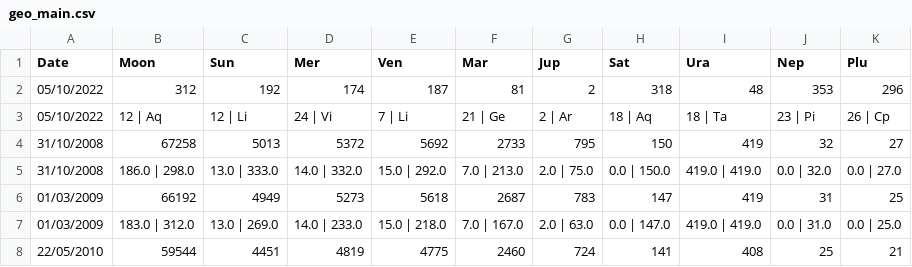
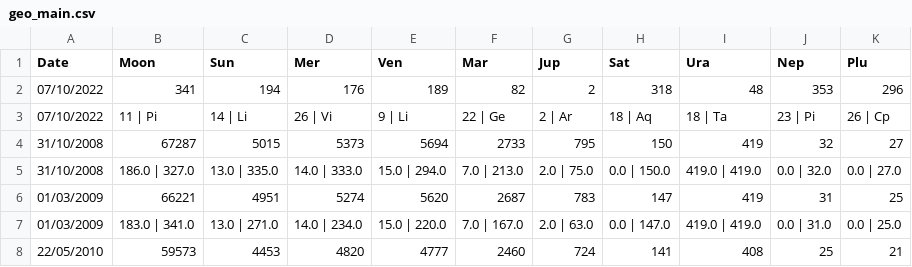
Before and after one commit to notsmart-af/streamlit, a CSV file: data/geo_main.csv, drawn as a sheet; only a part is shown; the diff covers the shown part only.

```diff
--- a/data/geo_main.csv
+++ b/data/geo_main.csv
@@ -1,8 +1,8 @@
 Date,Moon,Sun,Mer,Ven,Mar,Jup,Sat,Ura,Nep,Plu
-05/10/2022,312,192,174,187,81,2,318,48,353,296
-05/10/2022,12 | Aq,12 | Li,24 | Vi,7 | Li,21 | Ge,2 | Ar,18 | Aq,18 | Ta,23 | Pi,26 | Cp
-31/10/2008,67258,5013,5372,5692,2733,795,150,419,32,27
-31/10/2008,186.0 | 298.0,13.0 | 333.0,14.0 | 332.0,15.0 | 292.0,7.0 | 213.0,2.0 | 75.0,0.0 | 150.0,419.0 | 419.0,0.0 | 32.0,0.0 | 27.0
-01/03/2009,66192,4949,5273,5618,2687,783,147,419,31,25
-01/03/2009,183.0 | 312.0,13.0 | 269.0,14.0 | 233.0,15.0 | 218.0,7.0 | 167.0,2.0 | 63.0,0.0 | 147.0,419.0 | 419.0,0.0 | 31.0,0.0 | 25.0
-22/05/2010,59544,4451,4819,4775,2460,724,141,408,25,21
+07/10/2022,341,194,176,189,82,2,318,48,353,296
+07/10/2022,11 | Pi,14 | Li,26 | Vi,9 | Li,22 | Ge,2 | Ar,18 | Aq,18 | Ta,23 | Pi,26 | Cp
+31/10/2008,67287,5015,5373,5694,2733,795,150,419,32,27
+31/10/2008,186.0 | 327.0,13.0 | 335.0,14.0 | 333.0,15.0 | 294.0,7.0 | 213.0,2.0 | 75.0,0.0 | 150.0,419.0 | 419.0,0.0 | 32.0,0.0 | 27.0
+01/03/2009,66221,4951,5274,5620,2687,783,147,419,31,25
+01/03/2009,183.0 | 341.0,13.0 | 271.0,14.0 | 234.0,15.0 | 220.0,7.0 | 167.0,2.0 | 63.0,0.0 | 147.0,419.0 | 419.0,0.0 | 31.0,0.0 | 25.0
+22/05/2010,59573,4453,4820,4777,2460,724,141,408,25,21
```
Also changed, not shown: 84 edited cells elsewhere in this file, data/Fib.csv, data/FutureDate.csv, 17 other files.
